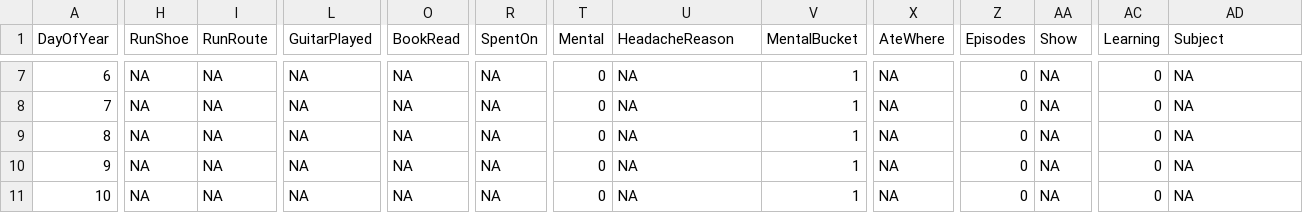
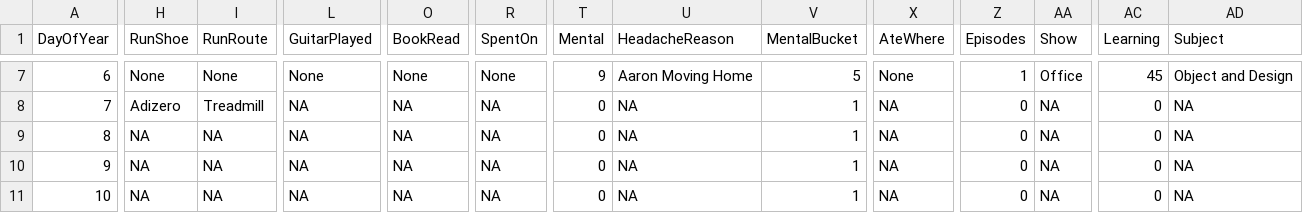
Before and after one commit to bsharp13/shiny_apps, a CSV file: www/MeData.csv, drawn as a sheet; only a part is shown, gaps mark what is left out; the diff covers the shown part only; the diff names each change by its address in the sheet, - before the commit and + after, or states it on an @@ line.

```diff
--- a/www/MeData.csv
+++ b/www/MeData.csv
-H7 (RunShoe): NA
+H7 (RunShoe): None
-I7 (RunRoute): NA
+I7 (RunRoute): None
-L7 (GuitarPlayed): NA
+L7 (GuitarPlayed): None
-O7 (BookRead): NA
+O7 (BookRead): None
-R7 (SpentOn): NA
+R7 (SpentOn): None
-T7 (Mental): 0
+T7 (Mental): 9
-U7 (HeadacheReason): NA
+U7 (HeadacheReason): Aaron Moving Home
-V7 (MentalBucket): 1
+V7 (MentalBucket): 5
-X7 (AteWhere): NA
+X7 (AteWhere): None
-Z7 (Episodes): 0
+Z7 (Episodes): 1
-AA7 (Show): NA
+AA7 (Show): Office
-AC7 (Learning): 0
+AC7 (Learning): 45
-AD7 (Subject): NA
+AD7 (Subject): Object and Design
-H8 (RunShoe): NA
+H8 (RunShoe): Adizero
-I8 (RunRoute): NA
+I8 (RunRoute): Treadmill
```
Also changed, not shown: 38 edited cells elsewhere in this file, 1 other file.
